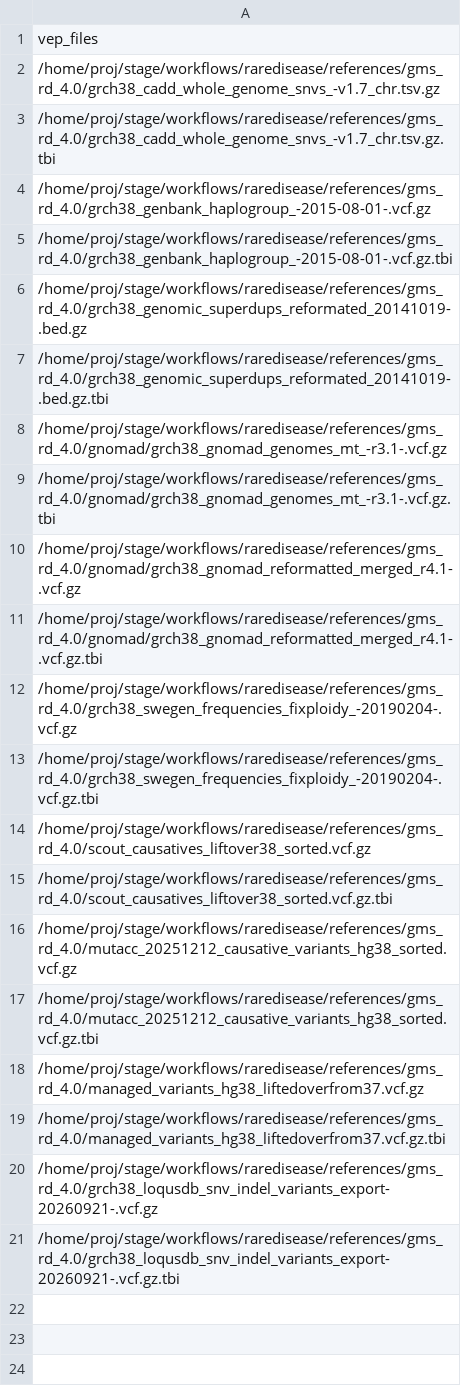
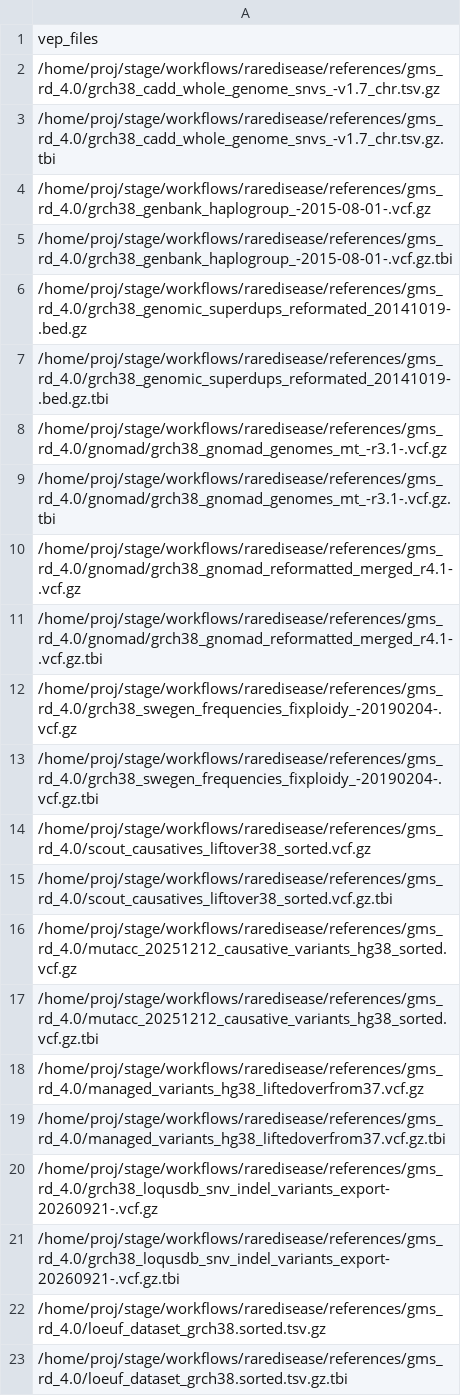
Before and after one commit to Clinical-Genomics/reference-files, a CSV file: rare-disease/annotation/grch38_vep_resources_-v1.2-.csv, drawn as a sheet.

Commit message:
added LOEUF plugin to config

```diff
--- a/rare-disease/annotation/grch38_vep_resources_-v1.2-.csv
+++ b/rare-disease/annotation/grch38_vep_resources_-v1.2-.csv
@@ -21 +21,3 @@ vep_files
 /home/proj/stage/workflows/raredisease/references/gms_rd_4.0/grch38_loqusdb_snv_indel_variants_export-20260921-.vcf.gz.tbi
+/home/proj/stage/workflows/raredisease/references/gms_rd_4.0/loeuf_dataset_grch38.sorted.tsv.gz
+/home/proj/stage/workflows/raredisease/references/gms_rd_4.0/loeuf_dataset_grch38.sorted.tsv.gz.tbi
```
